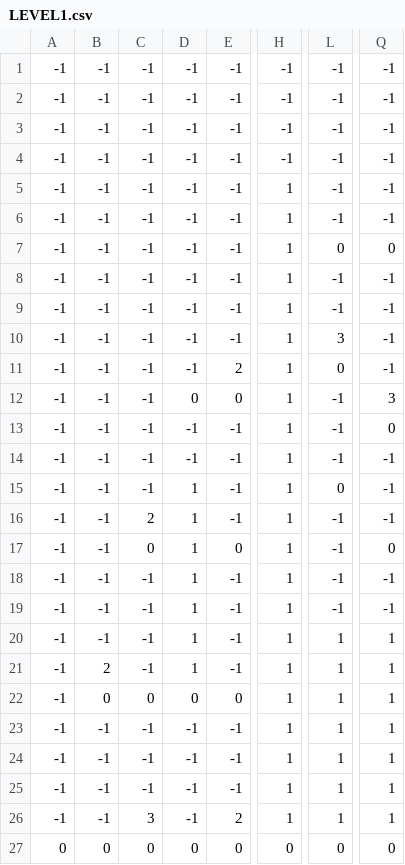
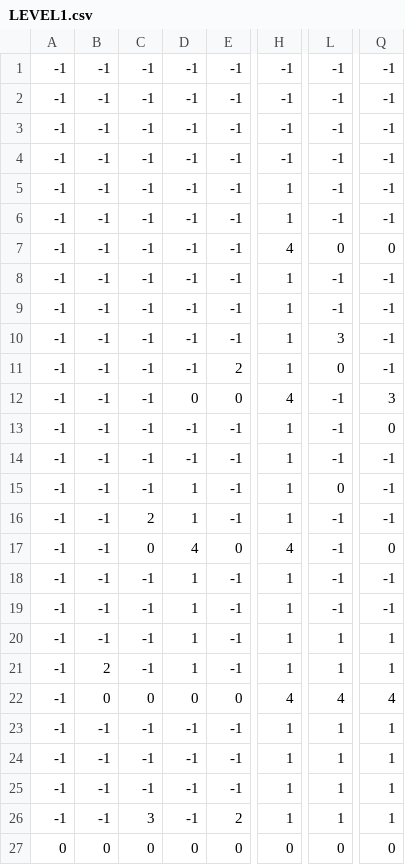
Before and after one commit to cedarcantab/ChuckieEgg, a CSV file: LEVEL1.csv, drawn as a sheet; only a part is shown, gaps mark what is left out; the diff names each change by its address in the sheet, - before the commit and + after, or states it on an @@ line.

Commit message:
Add files via upload

```diff
--- a/LEVEL1.csv
+++ b/LEVEL1.csv
-H7: 1
+H7: 4
-H12: 1
+H12: 4
-D17: 1
+D17: 4
-H17: 1
+H17: 4
-H22: 1
+H22: 4
-L22: 1
+L22: 4
-Q22: 1
+Q22: 4
```
